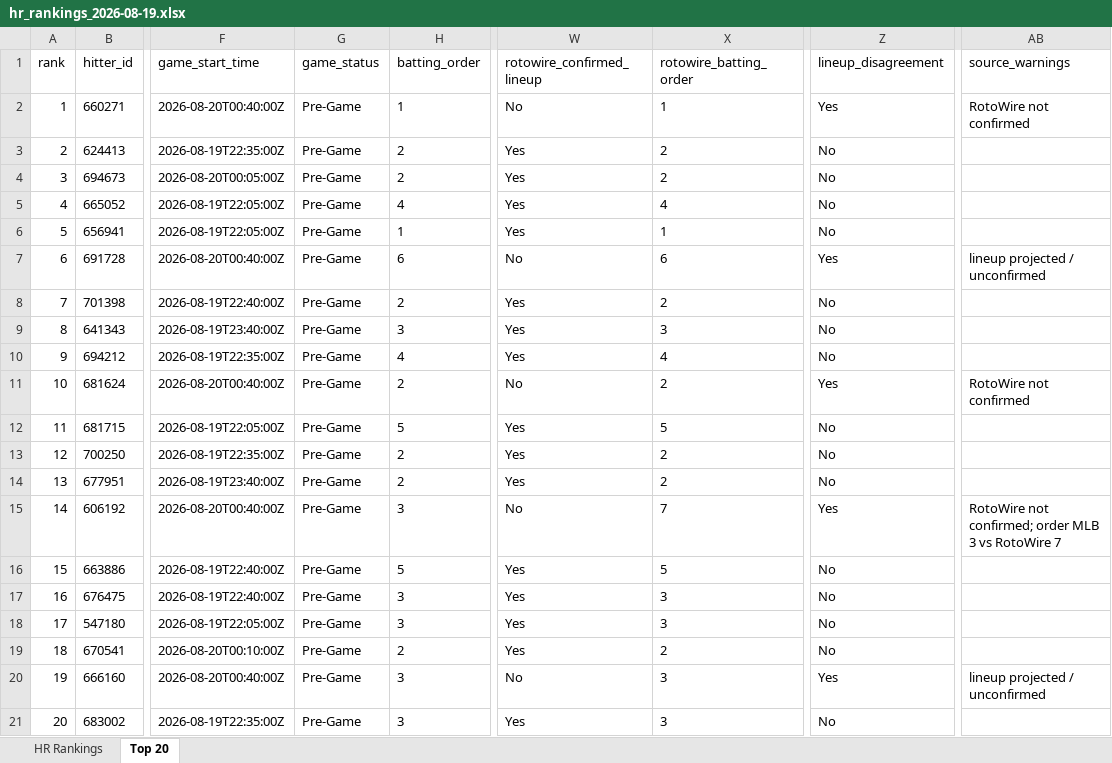
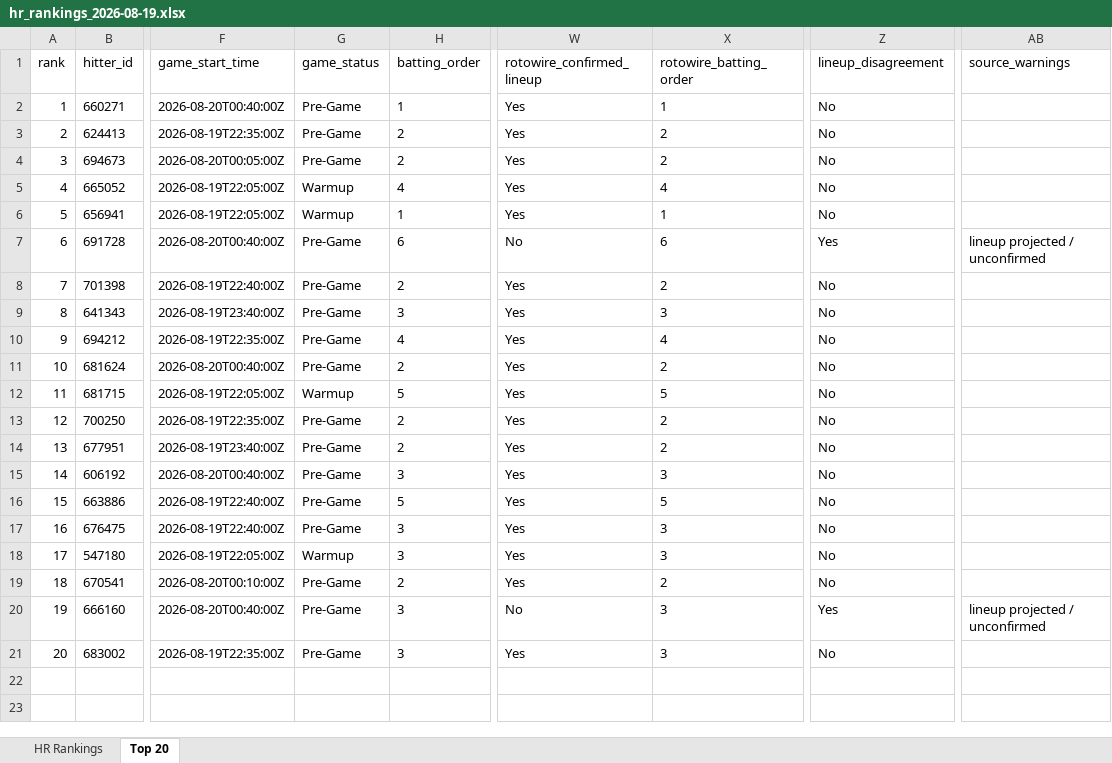
Before and after one commit to etbell28/barreliq, an Excel workbook: outputs/daily/hr_rankings_2026-08-19.xlsx, sheet Top 20, drawn as a sheet; only a part is shown, gaps mark what is left out; values as stored, in another font and other column widths than the file's, no borders; the diff names each change by its address in the sheet, - before the commit and + after, or states it on an @@ line.

```diff
--- a/outputs/daily/hr_rankings_2026-08-19.xlsx (sheet Top 20)
+++ b/outputs/daily/hr_rankings_2026-08-19.xlsx (sheet Top 20)
-W2 (rotowire_confirmed_lineup): No
+W2 (rotowire_confirmed_lineup): Yes
-Z2 (lineup_disagreement): Yes
+Z2 (lineup_disagreement): No
-AB2 (source_warnings): RotoWire not confirmed
+AB2 (source_warnings): (empty)
-G5:G6 (game_status): Pre-Game
+G5:G6 (game_status): Warmup
-W11 (rotowire_confirmed_lineup): No
+W11 (rotowire_confirmed_lineup): Yes
-Z11 (lineup_disagreement): Yes
+Z11 (lineup_disagreement): No
-AB11 (source_warnings): RotoWire not confirmed
+AB11 (source_warnings): (empty)
-G12 (game_status): Pre-Game
+G12 (game_status): Warmup
-W15 (rotowire_confirmed_lineup): No
+W15 (rotowire_confirmed_lineup): Yes
-X15 (rotowire_batting_order): 7
+X15 (rotowire_batting_order): 3
-Z15 (lineup_disagreement): Yes
+Z15 (lineup_disagreement): No
-AB15 (source_warnings): RotoWire not confirmed; order MLB 3 vs RotoWire 7
+AB15 (source_warnings): (empty)
-G18 (game_status): Pre-Game
+G18 (game_status): Warmup
```
Also changed, not shown: sheet HR Rankings, outputs/daily/hr_rankings_2026-08-19_remaining.xlsx, outputs/hr_rankings.xlsx, 11 other files.
